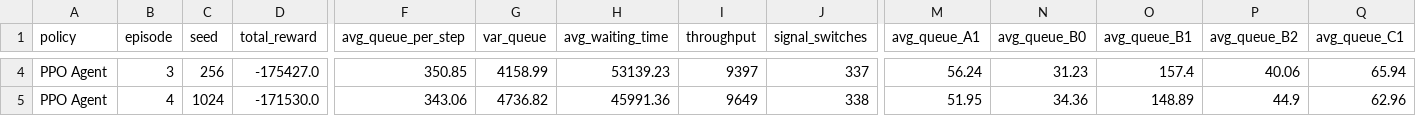
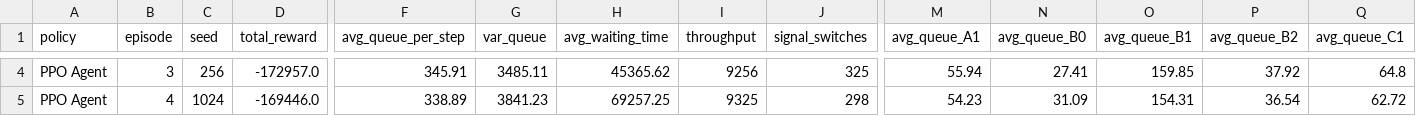
Before and after one commit to Dinesh-5445/traffic-signal-optimization-rl, a CSV file: results/benchmarks/phase4_episodes.csv, drawn as a sheet; only a part is shown, gaps mark what is left out; the diff covers the shown part only; the diff names each change by its address in the sheet, - before the commit and + after, or states it on an @@ line.

Commit message:
feat: implement multi-agent traffic signal optimization

```diff
--- a/results/benchmarks/phase4_episodes.csv
+++ b/results/benchmarks/phase4_episodes.csv
-D4 (total_reward): -175427.0
+D4 (total_reward): -172957.0
-F4 (avg_queue_per_step): 350.85
+F4 (avg_queue_per_step): 345.91
-G4 (var_queue): 4158.99
+G4 (var_queue): 3485.11
-H4 (avg_waiting_time): 53139.23
+H4 (avg_waiting_time): 45365.62
-I4 (throughput): 9397
+I4 (throughput): 9256
-J4 (signal_switches): 337
+J4 (signal_switches): 325
-M4 (avg_queue_A1): 56.24
+M4 (avg_queue_A1): 55.94
-N4 (avg_queue_B0): 31.23
+N4 (avg_queue_B0): 27.41
-O4 (avg_queue_B1): 157.4
+O4 (avg_queue_B1): 159.85
-P4 (avg_queue_B2): 40.06
+P4 (avg_queue_B2): 37.92
-Q4 (avg_queue_C1): 65.94
+Q4 (avg_queue_C1): 64.8
-D5 (total_reward): -171530.0
+D5 (total_reward): -169446.0
-F5 (avg_queue_per_step): 343.06
+F5 (avg_queue_per_step): 338.89
-G5 (var_queue): 4736.82
+G5 (var_queue): 3841.23
-H5 (avg_waiting_time): 45991.36
+H5 (avg_waiting_time): 69257.25
-I5 (throughput): 9649
+I5 (throughput): 9325
-J5 (signal_switches): 338
+J5 (signal_switches): 298
-M5 (avg_queue_A1): 51.95
+M5 (avg_queue_A1): 54.23
-N5 (avg_queue_B0): 34.36
+N5 (avg_queue_B0): 31.09
-O5 (avg_queue_B1): 148.89
+O5 (avg_queue_B1): 154.31
-P5 (avg_queue_B2): 44.9
+P5 (avg_queue_B2): 36.54
-Q5 (avg_queue_C1): 62.96
+Q5 (avg_queue_C1): 62.72
```
Also changed, not shown: 138 edited cells elsewhere in this file, 27 other files.
